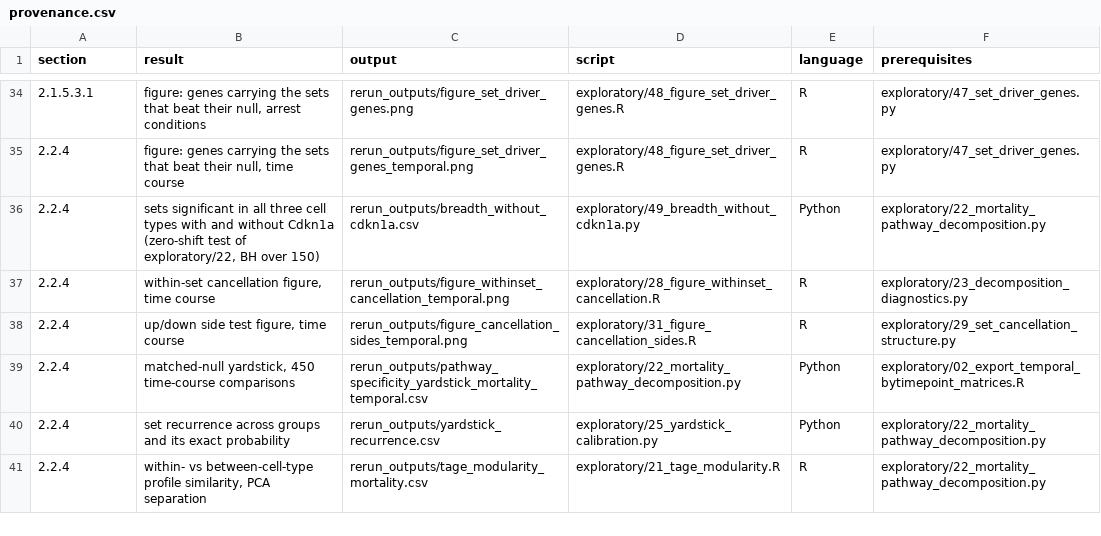
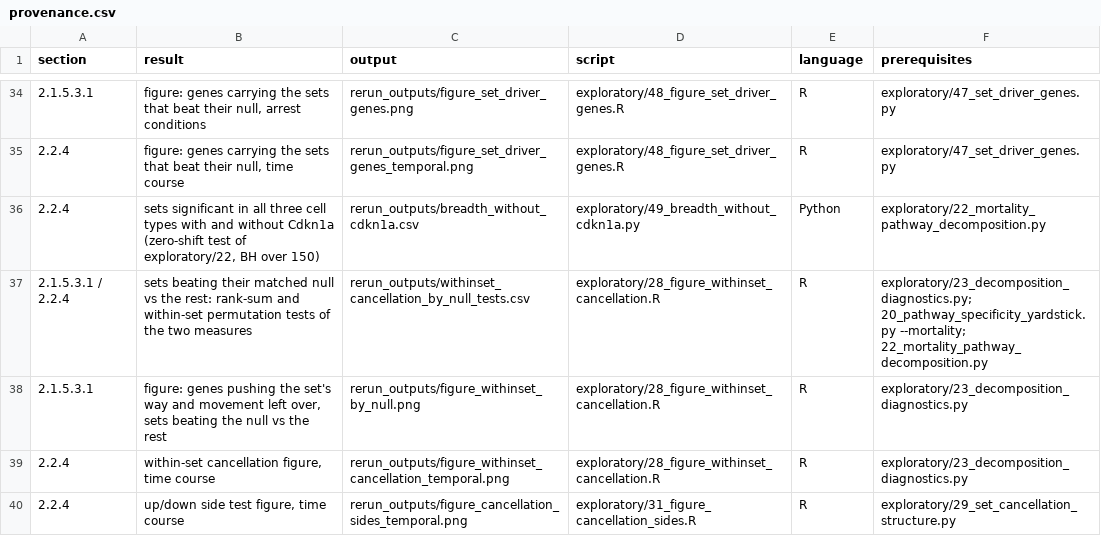
Before and after one commit to avelar-ageing/senescence_stress, a CSV file: bulk_RNA_seq/provenance.csv, drawn as a sheet; only a part is shown, gaps mark what is left out; the shorter side is filled out with more unchanged rows.

```diff
--- a/bulk_RNA_seq/provenance.csv
+++ b/bulk_RNA_seq/provenance.csv
@@ -36,2 +36,4 @@ section,result,output,script,language,prerequisites
 2.2.4,"sets significant in all three cell types with and without Cdkn1a (zero-shift test of exploratory/22, BH over 150)",rerun_outputs/breadth_without_cdkn1a.csv,exploratory/49_breadth_without_cdkn1a.py,Python,exploratory/22_mortality_pathway_decomposition.py
+2.1.5.3.1 / 2.2.4,sets beating their matched null vs the rest: rank-sum and within-set permutation tests of the two measures,rerun_outputs/withinset_cancellation_by_null_tests.csv,exploratory/28_figure_withinset_cancellation.R,R,exploratory/23_decomposition_diagnostics.py; 20_pathway_specificity_yardstick.py --mortality; 22_mortality_pathway_decomposition.py
+2.1.5.3.1,"figure: genes pushing the set's way and movement left over, sets beating the null vs the rest",rerun_outputs/figure_withinset_by_null.png,exploratory/28_figure_withinset_cancellation.R,R,exploratory/23_decomposition_diagnostics.py
 2.2.4,"within-set cancellation figure, time course",rerun_outputs/figure_withinset_cancellation_temporal.png,exploratory/28_figure_withinset_cancellation.R,R,exploratory/23_decomposition_diagnostics.py
```
Also changed, not shown: bulk_RNA_seq/pipeline.tsv, 3 other files.
